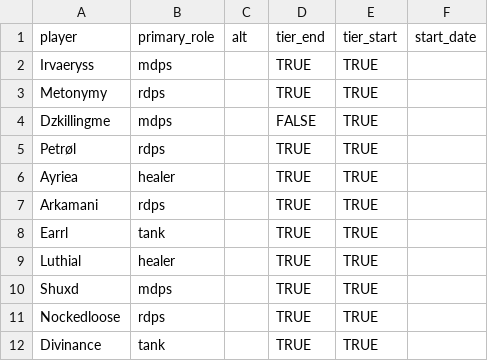
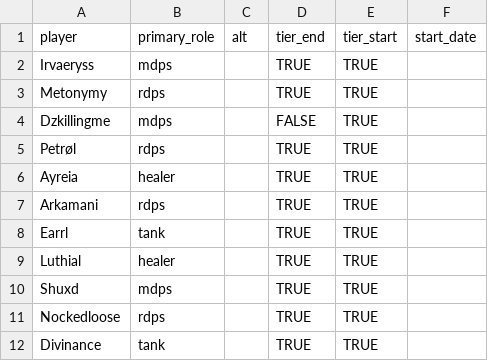
Before and after one commit to rebeccaebarnes/wow-analysis, a CSV file: player_list.csv, drawn as a sheet; only a part is shown.

```diff
--- a/player_list.csv
+++ b/player_list.csv
@@ -5,3 +5,3 @@ Dzkillingme,mdps,,FALSE,TRUE,
 Petrøl,rdps,,TRUE,TRUE,
-Ayriea,healer,,TRUE,TRUE,
+Ayreia,healer,,TRUE,TRUE,
 Arkamani,rdps,,TRUE,TRUE,
```
Also changed, not shown: guild_awards/nzoththecorruptor_interrupts_analysis.csv, 13 other files.
